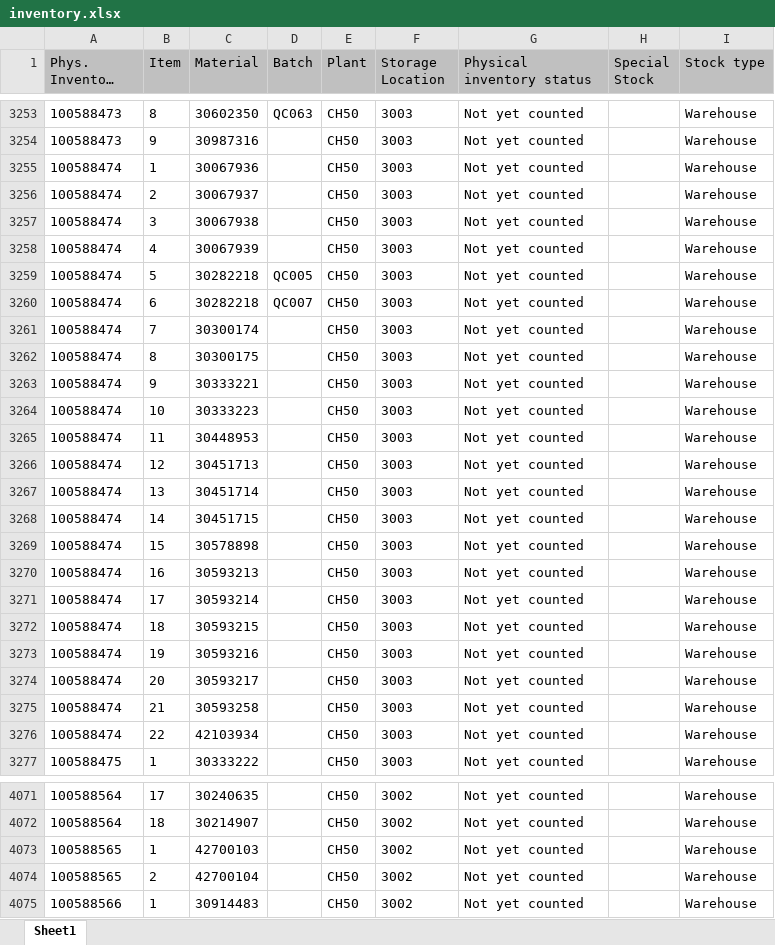
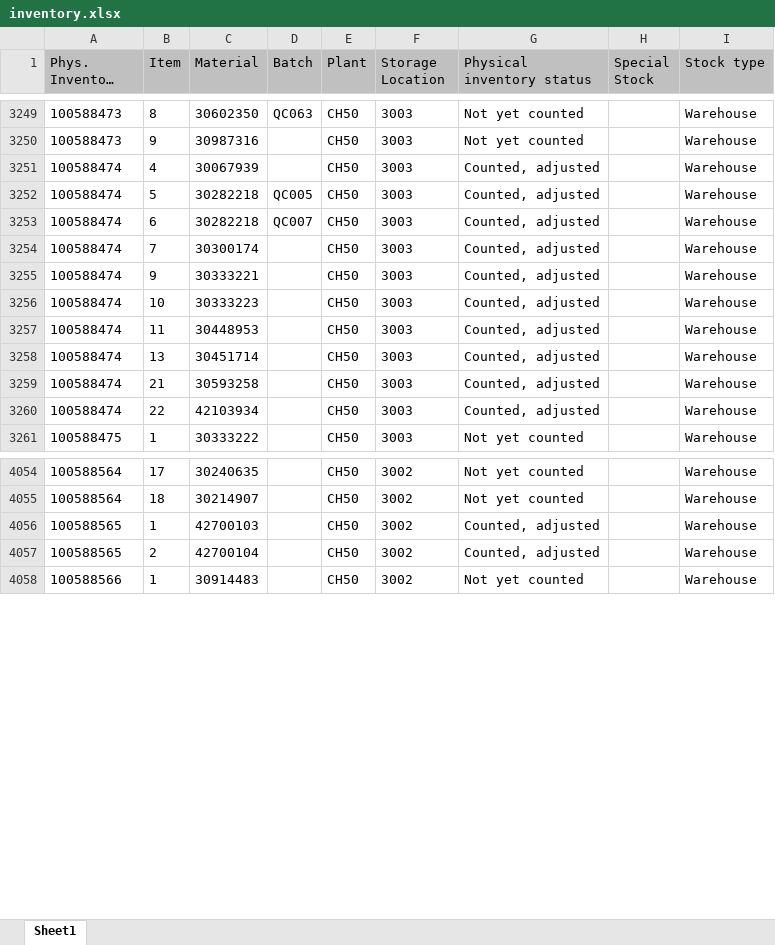
Before and after one commit to Karimbalestrero/Inventory-Dashboard, an Excel workbook: data/inventory.xlsx, sheet Sheet1, drawn as a sheet; only a part is shown, gaps mark what is left out; long unchanged cells end in …; values as stored, in another font and other column widths than the file's, no borders; removed rows and columns are numbered as before the commit, all else as after; the diff covers the shown part only; the diff names each change by its address in the sheet, - before the commit and + after, or states it on an @@ line.

```diff
--- a/data/inventory.xlsx (sheet Sheet1)
+++ b/data/inventory.xlsx (sheet Sheet1)
-row 3255: 100588474 | 1 | 30067936 |  | CH50 | 3003 | Not yet counted |  | Warehouse
-row 3256: 100588474 | 2 | 30067937 |  | CH50 | 3003 | Not yet counted |  | Warehouse
-row 3257: 100588474 | 3 | 30067938 |  | CH50 | 3003 | Not yet counted |  | Warehouse
-G3251:G3254 (Physical inventory status): Not yet counted
+G3251:G3254 (Physical inventory status): Counted, adjusted
-row 3262: 100588474 | 8 | 30300175 |  | CH50 | 3003 | Not yet counted |  | Warehouse
-G3255:G3257 (Physical inventory status): Not yet counted
+G3255:G3257 (Physical inventory status): Counted, adjusted
-row 3266: 100588474 | 12 | 30451713 |  | CH50 | 3003 | Not yet counted |  | Warehouse
-G3258 (Physical inventory status): Not yet counted
+G3258 (Physical inventory status): Counted, adjusted
-row 3268: 100588474 | 14 | 30451715 |  | CH50 | 3003 | Not yet counted |  | Warehouse
-row 3269: 100588474 | 15 | 30578898 |  | CH50 | 3003 | Not yet counted |  | Warehouse
-row 3270: 100588474 | 16 | 30593213 |  | CH50 | 3003 | Not yet counted |  | Warehouse
-row 3271: 100588474 | 17 | 30593214 |  | CH50 | 3003 | Not yet counted |  | Warehouse
-row 3272: 100588474 | 18 | 30593215 |  | CH50 | 3003 | Not yet counted |  | Warehouse
-row 3273: 100588474 | 19 | 30593216 |  | CH50 | 3003 | Not yet counted |  | Warehouse
-row 3274: 100588474 | 20 | 30593217 |  | CH50 | 3003 | Not yet counted |  | Warehouse
-G3259:G3260 (Physical inventory status): Not yet counted
+G3259:G3260 (Physical inventory status): Counted, adjusted
-G4056:G4057 (Physical inventory status): Not yet counted
+G4056:G4057 (Physical inventory status): Counted, adjusted
```
Also changed, not shown: 18 added rows, 6 removed rows and 81 edited cells elsewhere in this sheet.
